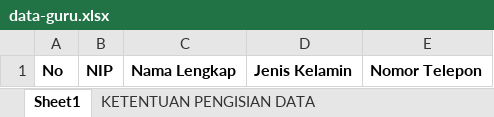
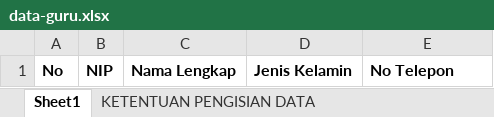
Before and after one commit to andraadev/PresensiSiswa, an Excel workbook: public/template_excel/data-guru.xlsx, sheet Sheet1, drawn as a sheet; values as stored, in another font and other column widths than the file's, no borders; the diff names each change by its address in the sheet, - before the commit and + after, or states it on an @@ line.

Commit message:
fix(import): correct phone number field name in validation and messages
- Rename the phone number column in the Data Guru template to `no_telepon`

```diff
--- a/public/template_excel/data-guru.xlsx (sheet Sheet1)
+++ b/public/template_excel/data-guru.xlsx (sheet Sheet1)
-E1: Nomor Telepon
+E1: No Telepon
```
Also changed, not shown: sheet KETENTUAN PENGISIAN DATA, 1 other file.
